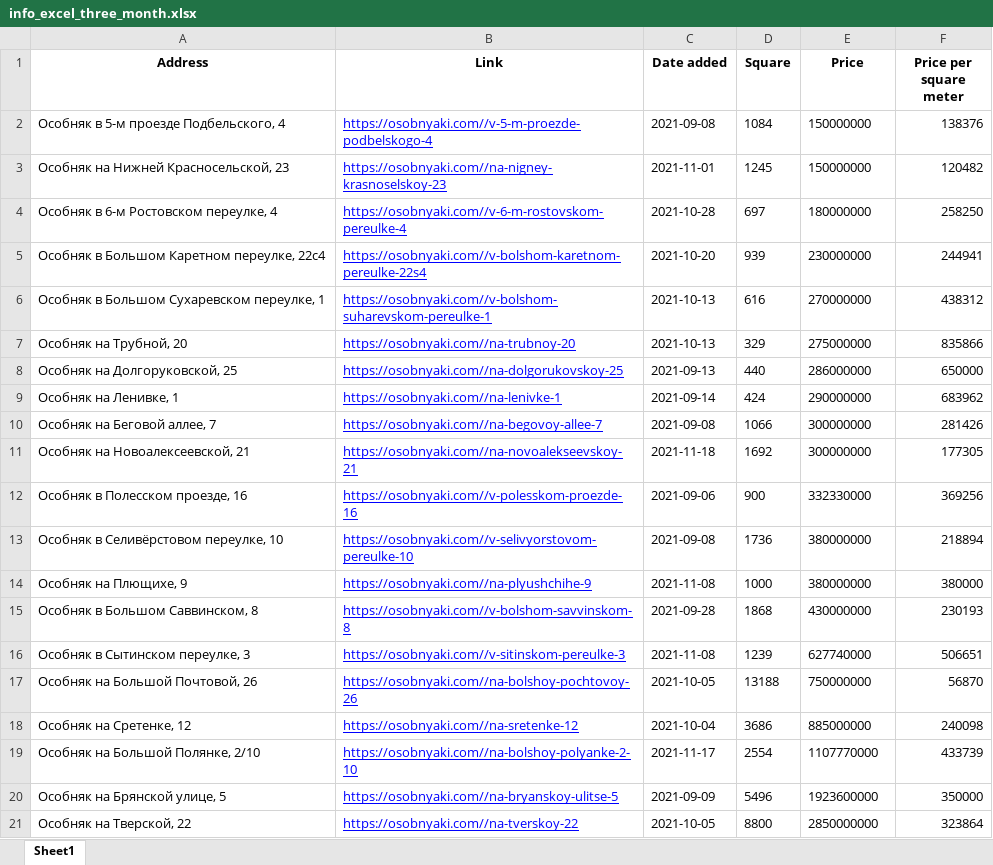
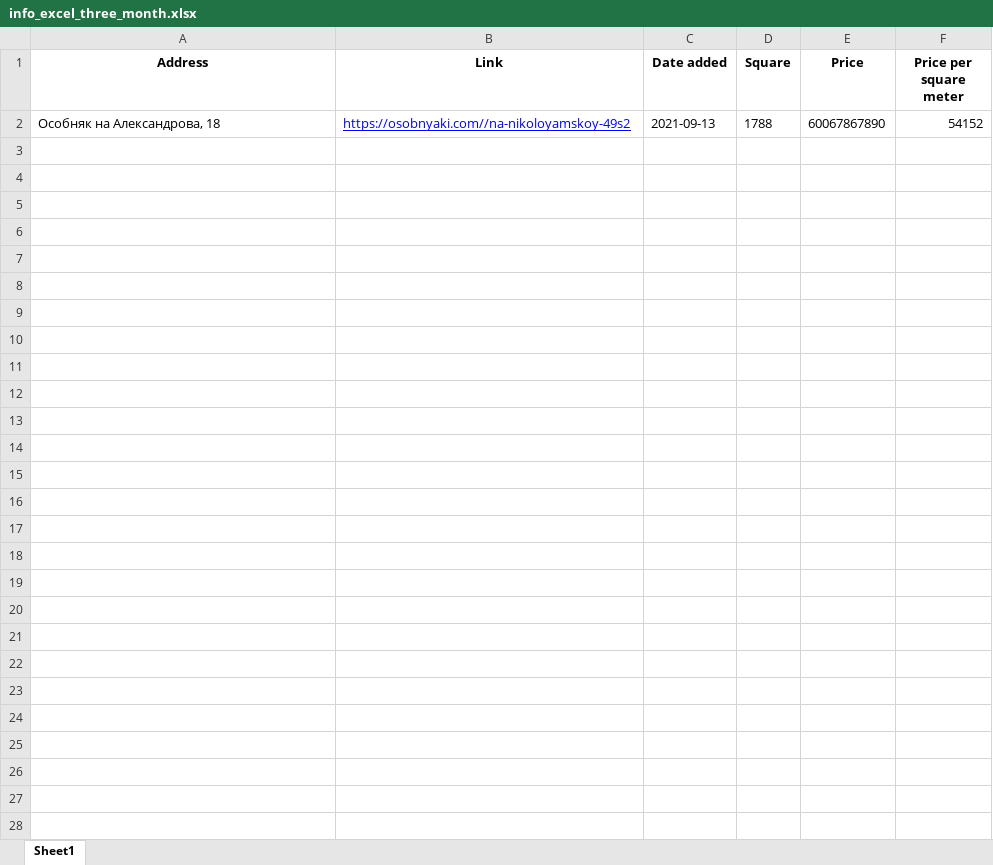
Before and after one commit to killerninjaa/Parser-kf, an Excel workbook: info_excel_three_month.xlsx, sheet Sheet1, drawn as a sheet; values as stored, in another font and other column widths than the file's, no borders; removed rows and columns are numbered as before the commit, all else as after; the diff names each change by its address in the sheet, - before the commit and + after, or states it on an @@ line.

```diff
--- a/info_excel_three_month.xlsx (sheet Sheet1)
+++ b/info_excel_three_month.xlsx (sheet Sheet1)
-row 2: Особняк в 5-м проезде Подбельского, 4 | https://osobnyaki.com//v-5-m-proezde-podbelskogo-4 | 2021-09-08 | 1084 | 150000000 | 138376
-row 3: Особняк на Нижней Красносельской, 23 | https://osobnyaki.com//na-nigney-krasnoselskoy-23 | 2021-11-01 | 1245 | 150000000 | 120482
-row 4: Особняк в 6-м Ростовском переулке, 4 | https://osobnyaki.com//v-6-m-rostovskom-pereulke-4 | 2021-10-28 | 697 | 180000000 | 258250
-row 5: Особняк в Большом Каретном переулке, 22с4 | https://osobnyaki.com//v-bolshom-karetnom-pereulke-22s4 | 2021-10-20 | 939 | 230000000 | 244941
-row 6: Особняк в Большом Сухаревском переулке, 1 | https://osobnyaki.com//v-bolshom-suharevskom-pereulke-1 | 2021-10-13 | 616 | 270000000 | 438312
-row 7: Особняк на Трубной, 20 | https://osobnyaki.com//na-trubnoy-20 | 2021-10-13 | 329 | 275000000 | 835866
-row 8: Особняк на Долгоруковской, 25 | https://osobnyaki.com//na-dolgorukovskoy-25 | 2021-09-13 | 440 | 286000000 | 650000
-row 9: Особняк на Ленивке, 1 | https://osobnyaki.com//na-lenivke-1 | 2021-09-14 | 424 | 290000000 | 683962
-row 10: Особняк на Беговой аллее, 7 | https://osobnyaki.com//na-begovoy-allee-7 | 2021-09-08 | 1066 | 300000000 | 281426
-row 11: Особняк на Новоалексеевской, 21 | https://osobnyaki.com//na-novoalekseevskoy-21 | 2021-11-18 | 1692 | 300000000 | 177305
-row 12: Особняк в Полесском проезде, 16 | https://osobnyaki.com//v-polesskom-proezde-16 | 2021-09-06 | 900 | 332330000 | 369256
-row 13: Особняк в Селивёрстовом переулке, 10 | https://osobnyaki.com//v-selivyorstovom-pereulke-10 | 2021-09-08 | 1736 | 380000000 | 218894
-row 14: Особняк на Плющихе, 9 | https://osobnyaki.com//na-plyushchihe-9 | 2021-11-08 | 1000 | 380000000 | 380000
-row 15: Особняк в Большом Саввинском, 8 | https://osobnyaki.com//v-bolshom-savvinskom-8 | 2021-09-28 | 1868 | 430000000 | 230193
-row 16: Особняк в Сытинском переулке, 3 | https://osobnyaki.com//v-sitinskom-pereulke-3 | 2021-11-08 | 1239 | 627740000 | 506651
-row 17: Особняк на Большой Почтовой, 26 | https://osobnyaki.com//na-bolshoy-pochtovoy-26 | 2021-10-05 | 13188 | 750000000 | 56870
-row 18: Особняк на Сретенке, 12 | https://osobnyaki.com//na-sretenke-12 | 2021-10-04 | 3686 | 885000000 | 240098
-row 19: Особняк на Большой Полянке, 2/10 | https://osobnyaki.com//na-bolshoy-polyanke-2-10 | 2021-11-17 | 2554 | 1107770000 | 433739
-row 20: Особняк на Брянской улице, 5 | https://osobnyaki.com//na-bryanskoy-ulitse-5 | 2021-09-09 | 5496 | 1923600000 | 350000
-row 21: Особняк на Тверской, 22 | https://osobnyaki.com//na-tverskoy-22 | 2021-10-05 | 8800 | 2850000000 | 323864
+row 2: Особняк на Александрова, 18 | https://osobnyaki.com//na-nikoloyamskoy-49s2 | 2021-09-13 | 1788 | 60067867890 | 54152
```
Also changed, not shown: info_excel_all.xlsx, info_excel_month.xlsx, 4 other files.
